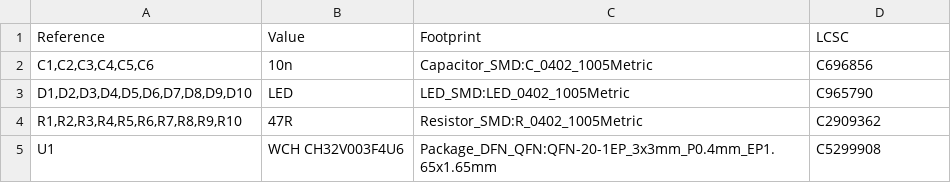
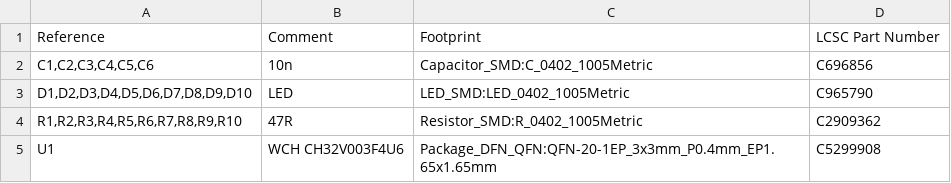
Before and after one commit to eutectic6337/coin1, a CSV file: hardware/reverse/fab/reverse-BOM.csv, drawn as a sheet.

```diff
--- a/hardware/reverse/fab/reverse-BOM.csv
+++ b/hardware/reverse/fab/reverse-BOM.csv
@@ -1,2 +1,2 @@
-"Reference","Value","Footprint","LCSC"
+"Reference","Comment","Footprint","LCSC Part Number"
 "C1,C2,C3,C4,C5,C6","10n","Capacitor_SMD:C_0402_1005Metric","C696856"
```
Also changed, not shown: hardware/reverse/fab/reverse-top-pos.csv.
